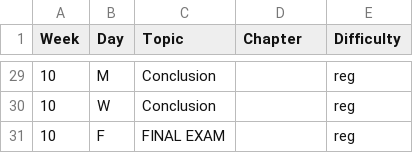
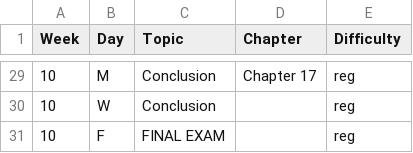
Before and after one commit to langcog/experimentology, a CSV file: data/instructor_guide/Content_10wk.csv, drawn as a sheet; only a part is shown, gaps mark what is left out; the diff covers the shown part only.

```diff
--- a/data/instructor_guide/Content_10wk.csv
+++ b/data/instructor_guide/Content_10wk.csv
@@ -29,2 +29,2 @@
-10,M,Conclusion,,reg
+10,M,Conclusion,Chapter 17,reg
 10,W,Conclusion,,reg
```
Also changed, not shown: 25 edited cells elsewhere in this file, data/instructor_guide/Content_16wk.csv, data/instructor_guide/Content_Skills_10wk.csv, 2 other files.
